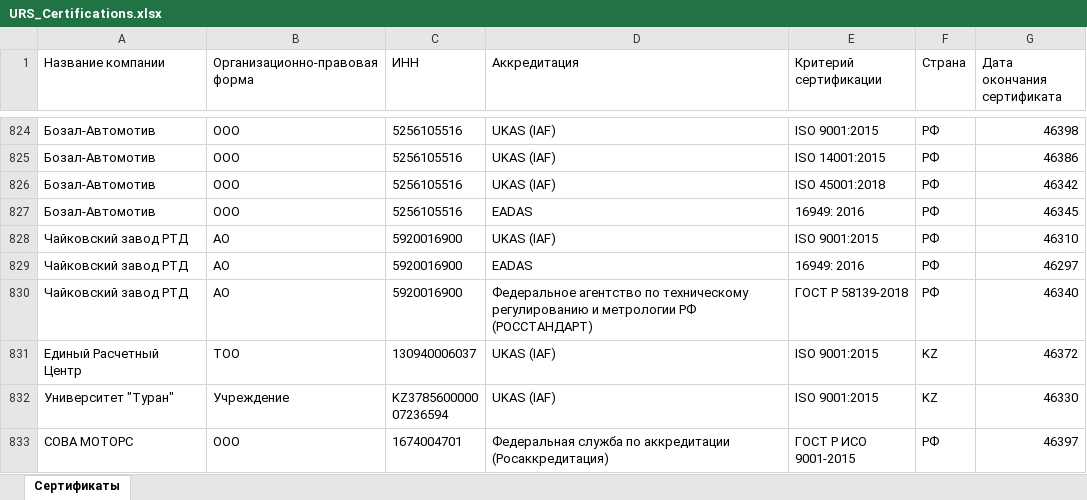
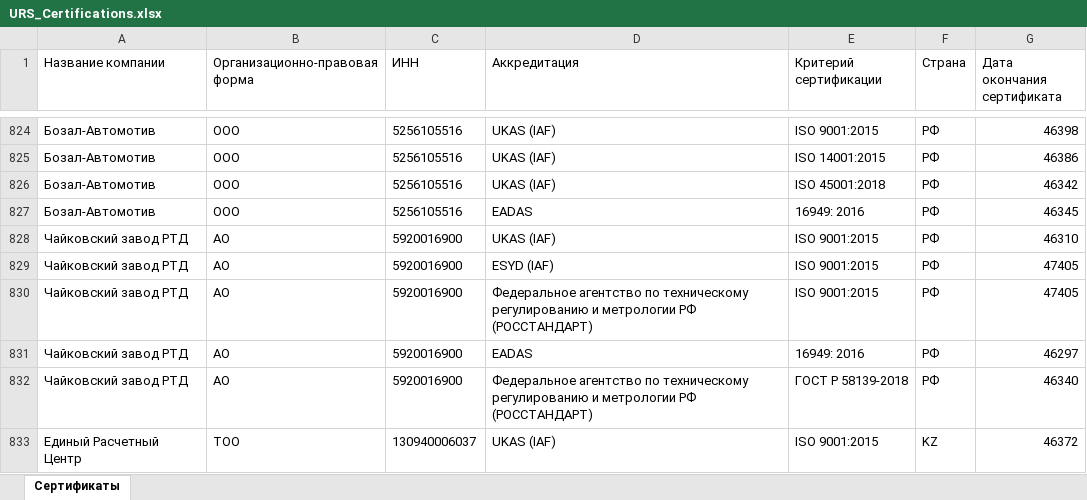
Before and after one commit to LegendaCR/Work, an Excel workbook: sites/URS/URS_Certifications/URS_Certifications.xlsx, sheet Сертификаты, drawn as a sheet; only a part is shown, gaps mark what is left out; the shorter side is filled out with more unchanged rows; values as stored, in another font and other column widths than the file's, no borders; the diff names each change by its address in the sheet, - before the commit and + after, or states it on an @@ line.

Commit message:
chore(tilda): обновление URS_Certifications.xlsx

```diff
--- a/sites/URS/URS_Certifications/URS_Certifications.xlsx (sheet Сертификаты)
+++ b/sites/URS/URS_Certifications/URS_Certifications.xlsx (sheet Сертификаты)
+row 829: Чайковский завод РТД | АО | 5920016900 | ESYD (IAF) | ISO 9001:2015 | РФ | 47405
+row 830: Чайковский завод РТД | АО | 5920016900 | Федеральное агентство по техническому регулированию и метрологии РФ (РОССТАНДАРТ) | ISO 9001:2015 | РФ | 47405
```
